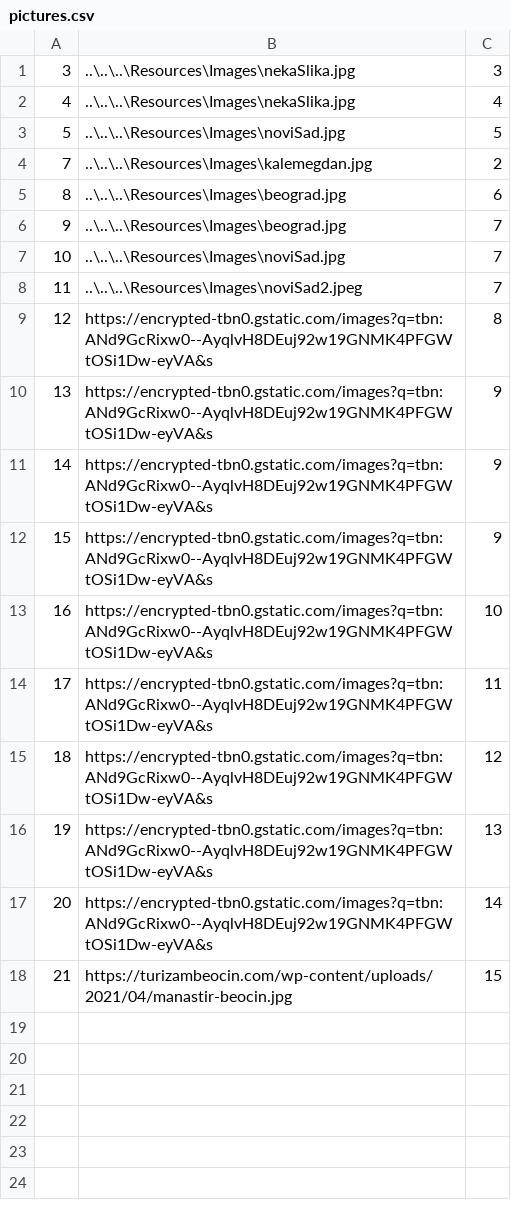
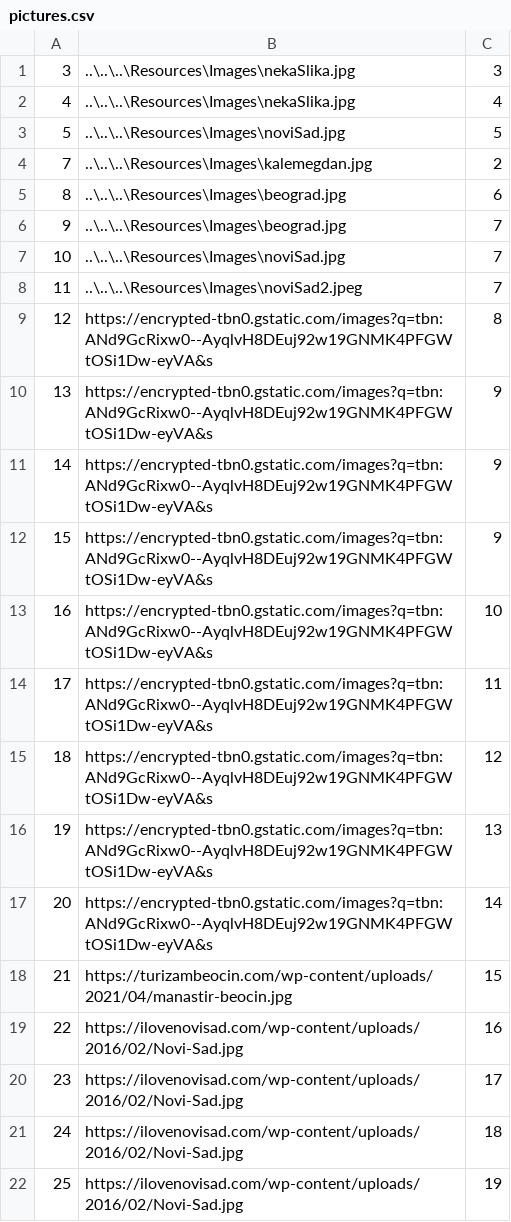
Before and after one commit to kzi-nastava/sims-ra-2024-group-2-team-d, a CSV file: Resources/Data/pictures.csv, drawn as a sheet; the diff names each change by its address in the sheet, - before the commit and + after, or states it on an @@ line.

Commit message:
changed some data

```diff
--- a/Resources/Data/pictures.csv
+++ b/Resources/Data/pictures.csv
+row 19: 22 | https://ilovenovisad.com/wp-content/uploads/2016/02/Novi-Sad.jpg | 16
+row 20: 23 | https://ilovenovisad.com/wp-content/uploads/2016/02/Novi-Sad.jpg | 17
+row 21: 24 | https://ilovenovisad.com/wp-content/uploads/2016/02/Novi-Sad.jpg | 18
+row 22: 25 | https://ilovenovisad.com/wp-content/uploads/2016/02/Novi-Sad.jpg | 19
```
Also changed, not shown: Resources/Data/keyPoints.csv, Resources/Data/tourInstance.csv, 6 other files.
